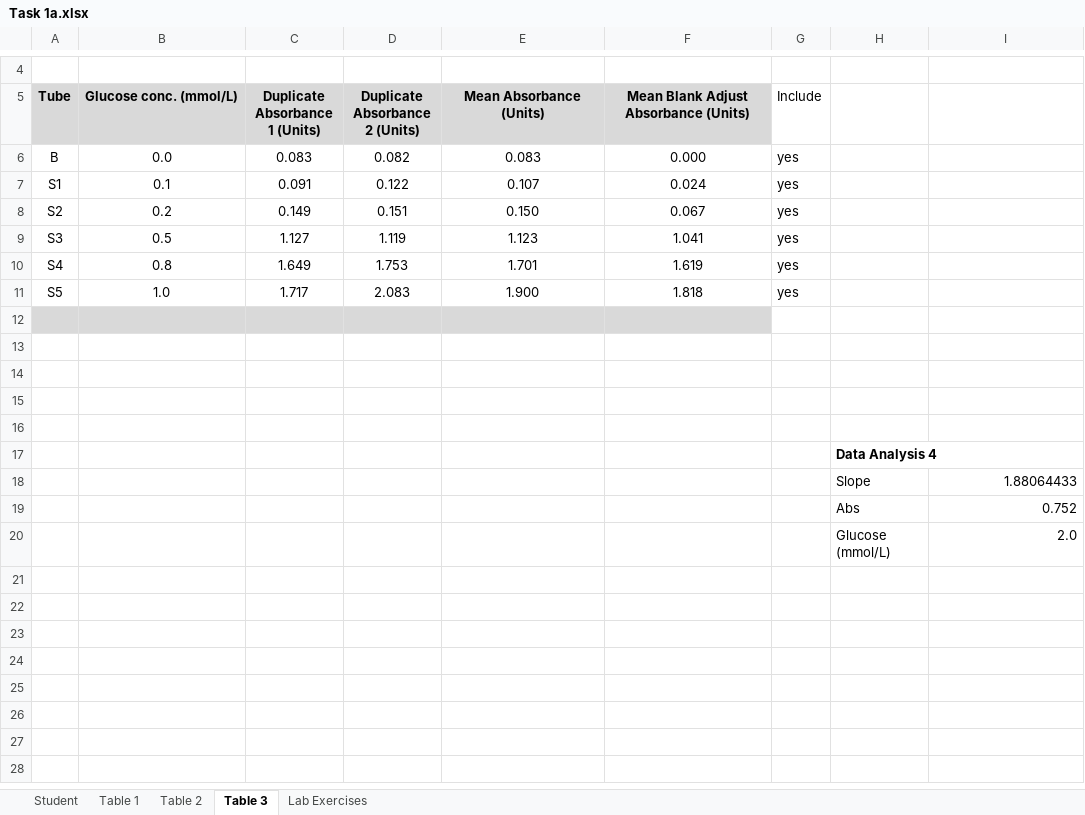
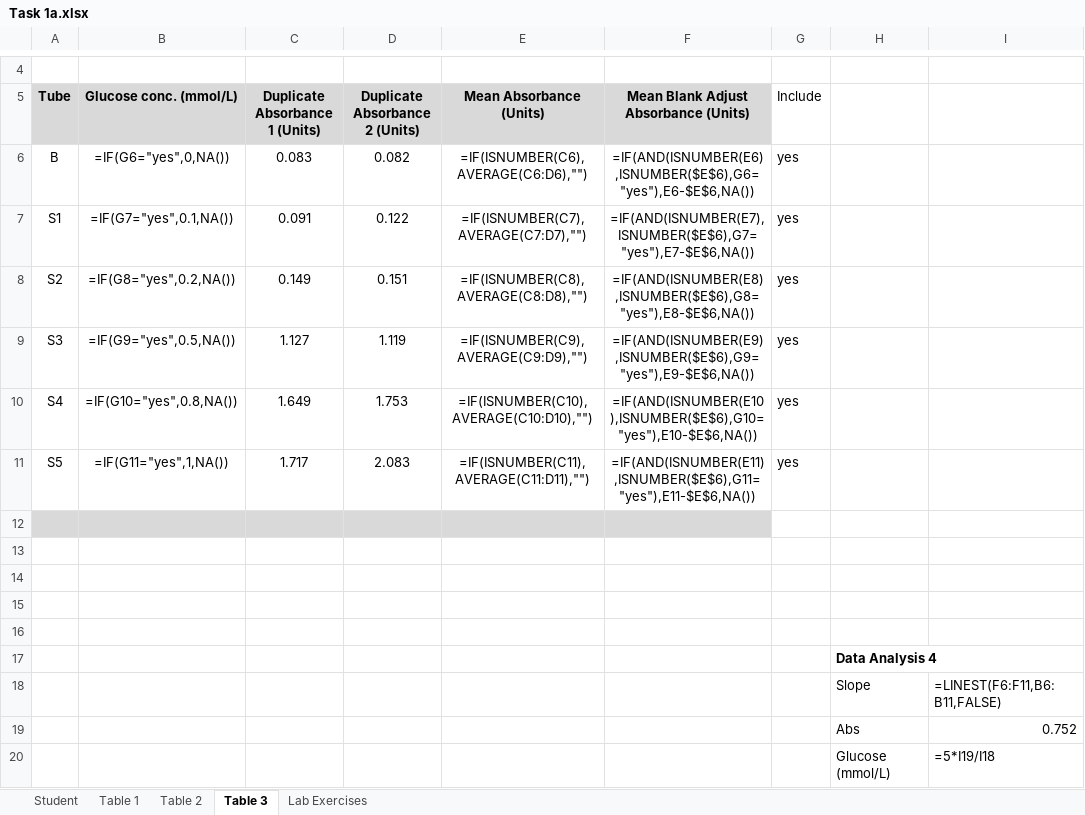
Before and after one commit to dche658/mls211, an Excel workbook: Task 1a/Task 1a.xlsx, sheet Table 3, drawn as a sheet; only a part is shown, gaps mark what is left out; values as stored, in another font and other column widths than the file's, no borders; formulas without a stored value are shown as written; charts and pictures not drawn; the diff names each change by its address in the sheet, - before the commit and + after, or states it on an @@ line.

Commit message:
Add rounding for absorbances

```diff
--- a/Task 1a/Task 1a.xlsx (sheet Table 3)
+++ b/Task 1a/Task 1a.xlsx (sheet Table 3)
-B6 (Glucose conc. (mmol/L)): 0.0
+B6 (Glucose conc. (mmol/L)): =IF(G6="yes",0,NA())
-E6 (Mean Absorbance (Units)): 0.083
+E6 (Mean Absorbance (Units)): =IF(ISNUMBER(C6),AVERAGE(C6:D6),"")
-F6: 0.000
+F6: =IF(AND(ISNUMBER(E6),ISNUMBER($E$6),G6="yes"),E6-$E$6,NA())
-B7 (Glucose conc. (mmol/L)): 0.1
+B7 (Glucose conc. (mmol/L)): =IF(G7="yes",0.1,NA())
-E7 (Mean Absorbance (Units)): 0.107
+E7 (Mean Absorbance (Units)): =IF(ISNUMBER(C7),AVERAGE(C7:D7),"")
-F7: 0.024
+F7: =IF(AND(ISNUMBER(E7),ISNUMBER($E$6),G7="yes"),E7-$E$6,NA())
-B8 (Glucose conc. (mmol/L)): 0.2
+B8 (Glucose conc. (mmol/L)): =IF(G8="yes",0.2,NA())
-E8 (Mean Absorbance (Units)): 0.150
+E8 (Mean Absorbance (Units)): =IF(ISNUMBER(C8),AVERAGE(C8:D8),"")
-F8: 0.067
+F8: =IF(AND(ISNUMBER(E8),ISNUMBER($E$6),G8="yes"),E8-$E$6,NA())
-B9 (Glucose conc. (mmol/L)): 0.5
+B9 (Glucose conc. (mmol/L)): =IF(G9="yes",0.5,NA())
-E9 (Mean Absorbance (Units)): 1.123
+E9 (Mean Absorbance (Units)): =IF(ISNUMBER(C9),AVERAGE(C9:D9),"")
-F9: 1.041
+F9: =IF(AND(ISNUMBER(E9),ISNUMBER($E$6),G9="yes"),E9-$E$6,NA())
-B10 (Glucose conc. (mmol/L)): 0.8
+B10 (Glucose conc. (mmol/L)): =IF(G10="yes",0.8,NA())
-E10 (Mean Absorbance (Units)): 1.701
+E10 (Mean Absorbance (Units)): =IF(ISNUMBER(C10),AVERAGE(C10:D10),"")
-F10: 1.619
+F10: =IF(AND(ISNUMBER(E10),ISNUMBER($E$6),G10="yes"),E10-$E$6,NA())
-B11 (Glucose conc. (mmol/L)): 1.0
+B11 (Glucose conc. (mmol/L)): =IF(G11="yes",1,NA())
-E11 (Mean Absorbance (Units)): 1.900
+E11 (Mean Absorbance (Units)): =IF(ISNUMBER(C11),AVERAGE(C11:D11),"")
-F11: 1.818
+F11: =IF(AND(ISNUMBER(E11),ISNUMBER($E$6),G11="yes"),E11-$E$6,NA())
-I18: 1.88064433
+I18: =LINEST(F6:F11,B6:B11,FALSE)
-I20: 2.0
+I20: =5*I19/I18
```
Also changed, not shown: sheet Table 1, sheet Table 2, sheet Lab Exercises, sheet Student, charts or pictures, Task 1b/Task1b.xlsx, 1 other file.
